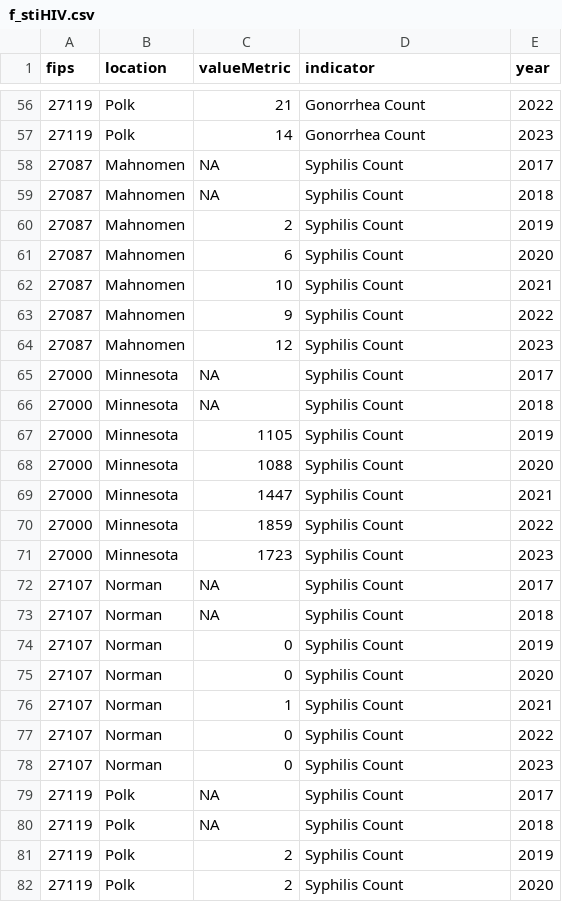
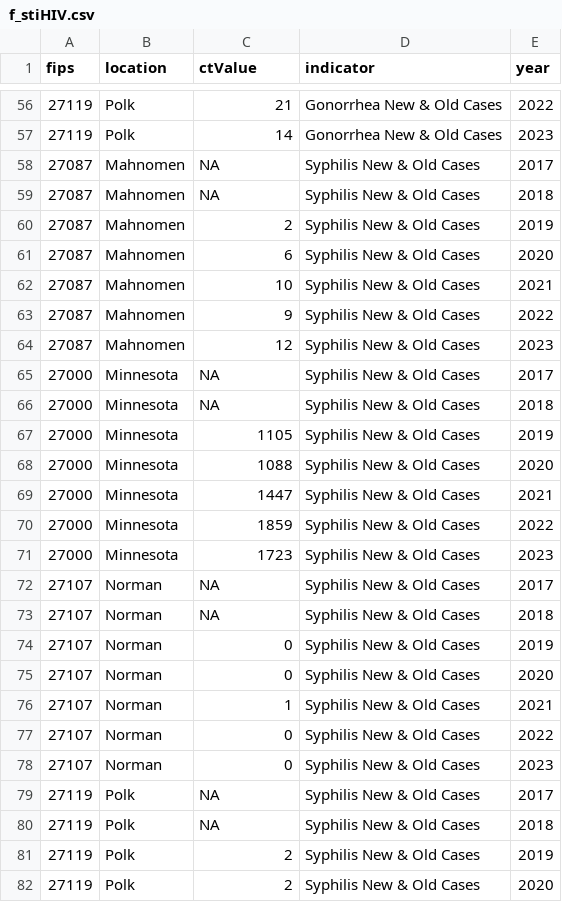
Before and after one commit to lphmn/CHA_Polk_Norman_Mahnomen, a CSV file: pages/Data/f_stiHIV.csv, drawn as a sheet; only a part is shown, gaps mark what is left out; the diff covers the shown part only.

```diff
--- a/pages/Data/f_stiHIV.csv
+++ b/pages/Data/f_stiHIV.csv
@@ -1 +1 @@
-fips,location,valueMetric,indicator,year
+fips,location,ctValue,indicator,year
@@ -56,27 +56,27 @@ fips,location,valueMetric,indicator,year
-27119,Polk,21,Gonorrhea Count,2022
-27119,Polk,14,Gonorrhea Count,2023
-27087,Mahnomen,NA,Syphilis Count,2017
-27087,Mahnomen,NA,Syphilis Count,2018
-27087,Mahnomen,2,Syphilis Count,2019
-27087,Mahnomen,6,Syphilis Count,2020
-27087,Mahnomen,10,Syphilis Count,2021
-27087,Mahnomen,9,Syphilis Count,2022
-27087,Mahnomen,12,Syphilis Count,2023
-27000,Minnesota,NA,Syphilis Count,2017
-27000,Minnesota,NA,Syphilis Count,2018
-27000,Minnesota,1105,Syphilis Count,2019
-27000,Minnesota,1088,Syphilis Count,2020
-27000,Minnesota,1447,Syphilis Count,2021
-27000,Minnesota,1859,Syphilis Count,2022
-27000,Minnesota,1723,Syphilis Count,2023
-27107,Norman,NA,Syphilis Count,2017
-27107,Norman,NA,Syphilis Count,2018
-27107,Norman,0,Syphilis Count,2019
-27107,Norman,0,Syphilis Count,2020
-27107,Norman,1,Syphilis Count,2021
-27107,Norman,0,Syphilis Count,2022
-27107,Norman,0,Syphilis Count,2023
-27119,Polk,NA,Syphilis Count,2017
-27119,Polk,NA,Syphilis Count,2018
-27119,Polk,2,Syphilis Count,2019
-27119,Polk,2,Syphilis Count,2020
+27119,Polk,21,Gonorrhea New & Old Cases,2022
+27119,Polk,14,Gonorrhea New & Old Cases,2023
+27087,Mahnomen,NA,Syphilis New & Old Cases,2017
+27087,Mahnomen,NA,Syphilis New & Old Cases,2018
+27087,Mahnomen,2,Syphilis New & Old Cases,2019
+27087,Mahnomen,6,Syphilis New & Old Cases,2020
+27087,Mahnomen,10,Syphilis New & Old Cases,2021
+27087,Mahnomen,9,Syphilis New & Old Cases,2022
+27087,Mahnomen,12,Syphilis New & Old Cases,2023
+27000,Minnesota,NA,Syphilis New & Old Cases,2017
+27000,Minnesota,NA,Syphilis New & Old Cases,2018
+27000,Minnesota,1105,Syphilis New & Old Cases,2019
+27000,Minnesota,1088,Syphilis New & Old Cases,2020
+27000,Minnesota,1447,Syphilis New & Old Cases,2021
+27000,Minnesota,1859,Syphilis New & Old Cases,2022
+27000,Minnesota,1723,Syphilis New & Old Cases,2023
+27107,Norman,NA,Syphilis New & Old Cases,2017
+27107,Norman,NA,Syphilis New & Old Cases,2018
+27107,Norman,0,Syphilis New & Old Cases,2019
+27107,Norman,0,Syphilis New & Old Cases,2020
+27107,Norman,1,Syphilis New & Old Cases,2021
+27107,Norman,0,Syphilis New & Old Cases,2022
+27107,Norman,0,Syphilis New & Old Cases,2023
+27119,Polk,NA,Syphilis New & Old Cases,2017
+27119,Polk,NA,Syphilis New & Old Cases,2018
+27119,Polk,2,Syphilis New & Old Cases,2019
+27119,Polk,2,Syphilis New & Old Cases,2020
```
Also changed, not shown: 169 edited cells elsewhere in this file, 13 other files.
